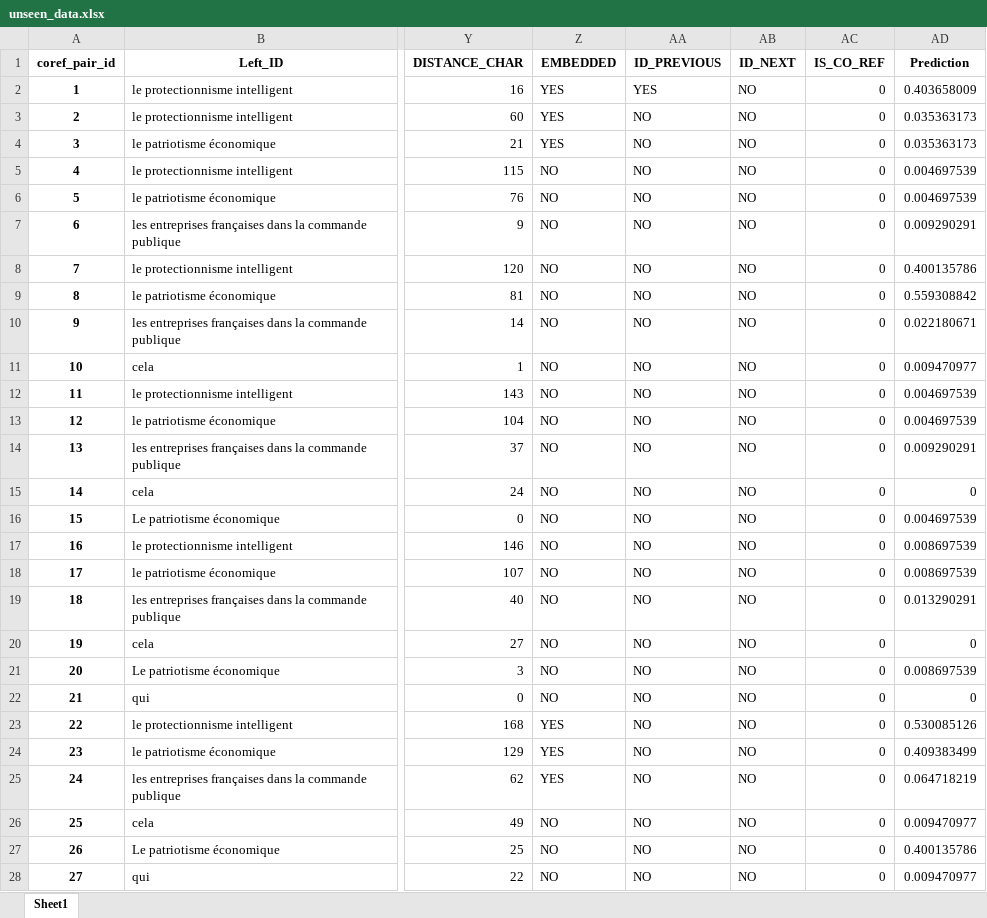
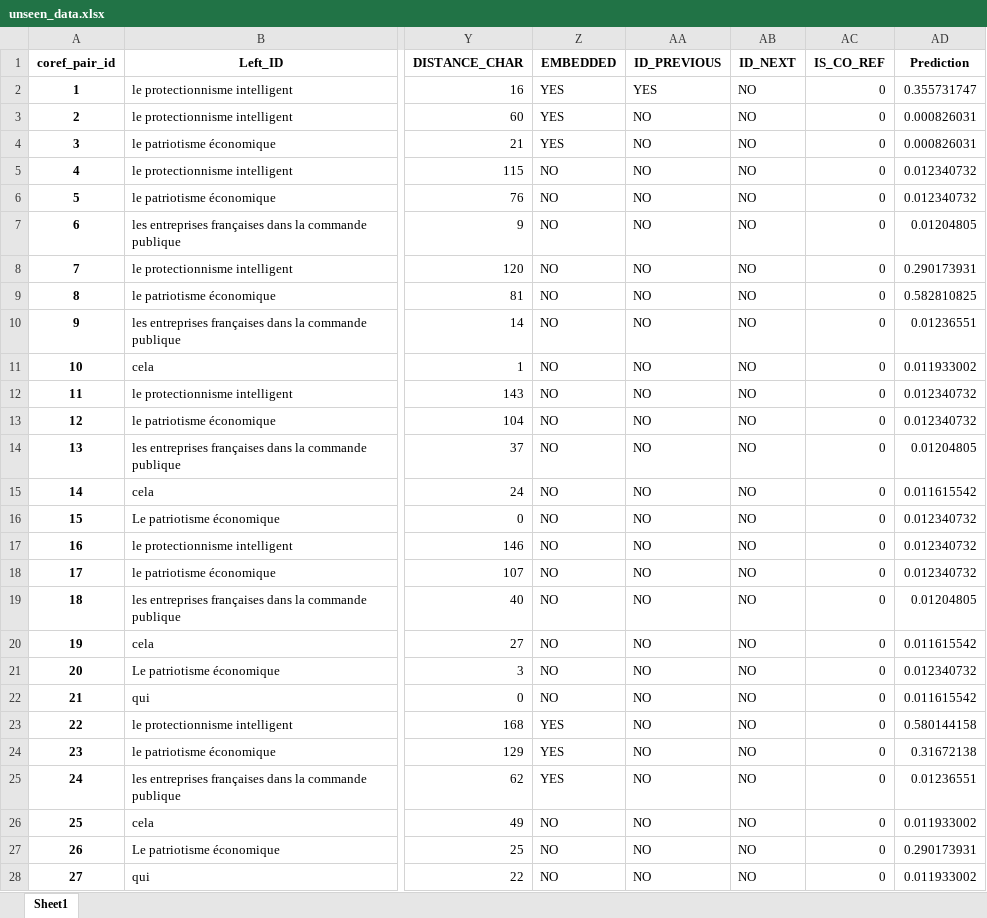
Before and after one commit to mehdi-mirzapour/French-CRS, an Excel workbook: demo/demo_output/unseen_data.xlsx, sheet Sheet1, drawn as a sheet; only a part is shown, gaps mark what is left out; values as stored, in another font and other column widths than the file's, no borders; the diff covers the shown part only; the diff names each change by its address in the sheet, - before the commit and + after, or states it on an @@ line.

```diff
--- a/demo/demo_output/unseen_data.xlsx (sheet Sheet1)
+++ b/demo/demo_output/unseen_data.xlsx (sheet Sheet1)
-AD2 (Prediction): 0.403658009
+AD2 (Prediction): 0.355731747
-AD3:AD4 (Prediction): 0.035363173
+AD3:AD4 (Prediction): 0.000826031
-AD5:AD6 (Prediction): 0.004697539
+AD5:AD6 (Prediction): 0.012340732
-AD7 (Prediction): 0.009290291
+AD7 (Prediction): 0.01204805
-AD8 (Prediction): 0.400135786
+AD8 (Prediction): 0.290173931
-AD9 (Prediction): 0.559308842
+AD9 (Prediction): 0.582810825
-AD10 (Prediction): 0.022180671
+AD10 (Prediction): 0.01236551
-AD11 (Prediction): 0.009470977
+AD11 (Prediction): 0.011933002
-AD12:AD13 (Prediction): 0.004697539
+AD12:AD13 (Prediction): 0.012340732
-AD14 (Prediction): 0.009290291
+AD14 (Prediction): 0.01204805
-AD15 (Prediction): 0
+AD15 (Prediction): 0.011615542
-AD16 (Prediction): 0.004697539
+AD16 (Prediction): 0.012340732
-AD17:AD18 (Prediction): 0.008697539
+AD17:AD18 (Prediction): 0.012340732
-AD19 (Prediction): 0.013290291
+AD19 (Prediction): 0.01204805
-AD20 (Prediction): 0
+AD20 (Prediction): 0.011615542
-AD21 (Prediction): 0.008697539
+AD21 (Prediction): 0.012340732
-AD22 (Prediction): 0
+AD22 (Prediction): 0.011615542
-AD23 (Prediction): 0.530085126
+AD23 (Prediction): 0.580144158
-AD24 (Prediction): 0.409383499
+AD24 (Prediction): 0.31672138
-AD25 (Prediction): 0.064718219
+AD25 (Prediction): 0.01236551
-AD26 (Prediction): 0.009470977
+AD26 (Prediction): 0.011933002
-AD27 (Prediction): 0.400135786
+AD27 (Prediction): 0.290173931
-AD28 (Prediction): 0.009470977
+AD28 (Prediction): 0.011933002
```
Also changed, not shown: 298 edited cells elsewhere in this sheet, datasets/balanced_Full/balanced_FULL_Test_Pred.xlsx, 32 other files.
